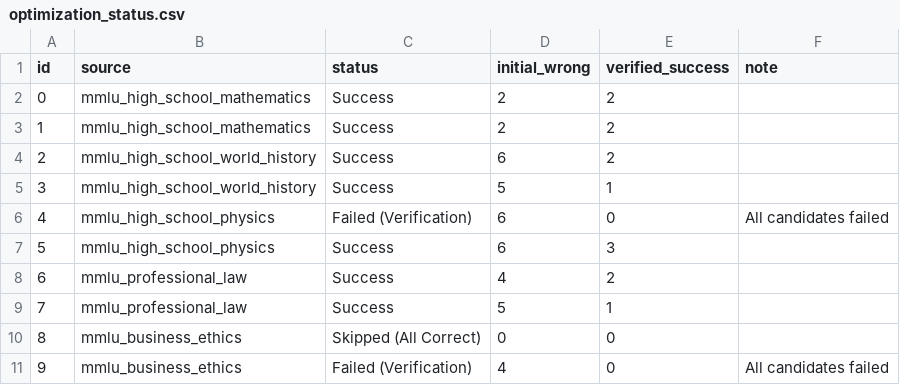
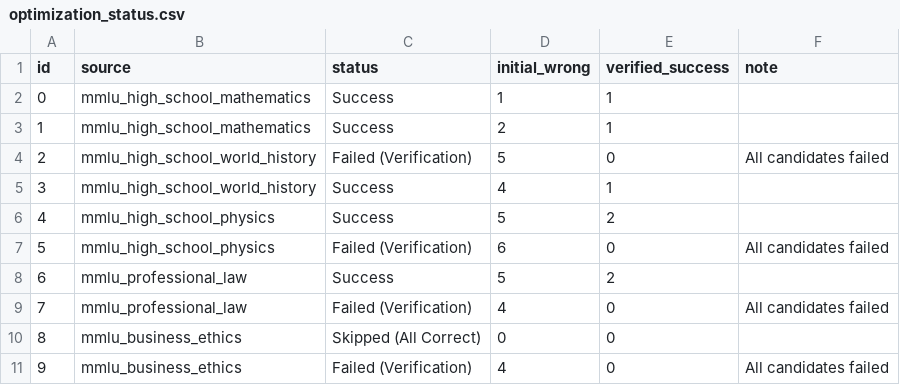
Before and after one commit to emilytin0206/BAKE, a CSV file: logs/optimization_status.csv, drawn as a sheet.

```diff
--- a/logs/optimization_status.csv
+++ b/logs/optimization_status.csv
@@ -1,10 +1,10 @@
 id,source,status,initial_wrong,verified_success,note
-0,mmlu_high_school_mathematics,Success,2,2,
-1,mmlu_high_school_mathematics,Success,2,2,
-2,mmlu_high_school_world_history,Success,6,2,
-3,mmlu_high_school_world_history,Success,5,1,
-4,mmlu_high_school_physics,Failed (Verification),6,0,All candidates failed
-5,mmlu_high_school_physics,Success,6,3,
-6,mmlu_professional_law,Success,4,2,
-7,mmlu_professional_law,Success,5,1,
+0,mmlu_high_school_mathematics,Success,1,1,
+1,mmlu_high_school_mathematics,Success,2,1,
+2,mmlu_high_school_world_history,Failed (Verification),5,0,All candidates failed
+3,mmlu_high_school_world_history,Success,4,1,
+4,mmlu_high_school_physics,Success,5,2,
+5,mmlu_high_school_physics,Failed (Verification),6,0,All candidates failed
+6,mmlu_professional_law,Success,5,2,
+7,mmlu_professional_law,Failed (Verification),4,0,All candidates failed
 8,mmlu_business_ethics,Skipped (All Correct),0,0,
```
Also changed, not shown: logs/cost_report.csv, 16 other files.
